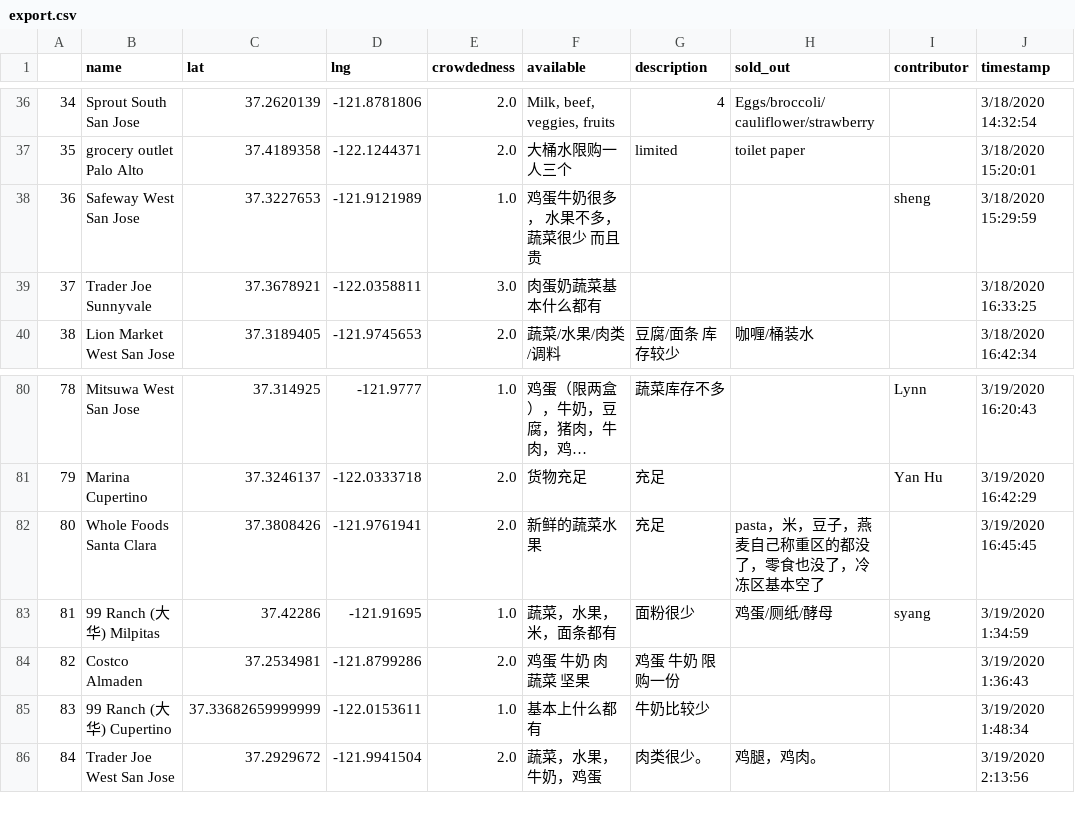
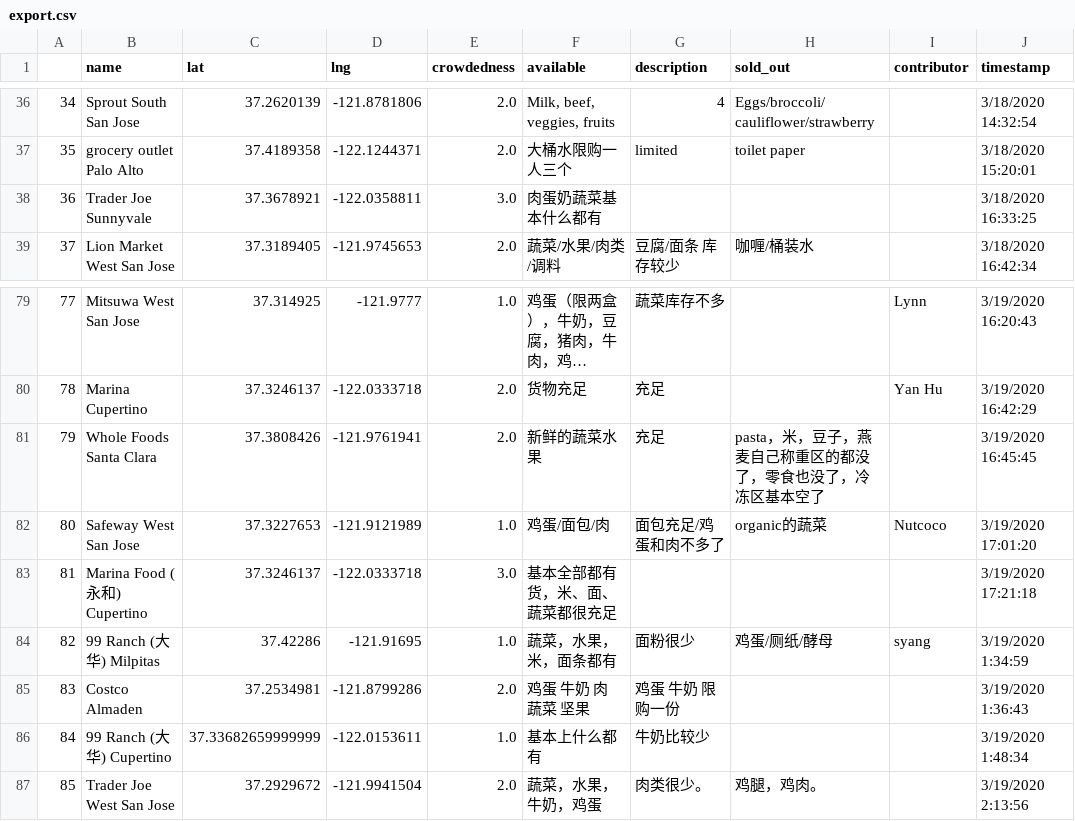
Before and after one commit to leeneil/bayarea-grocery, a CSV file: data/export.csv, drawn as a sheet; only a part is shown, gaps mark what is left out; long unchanged cells end in …; removed rows and columns are numbered as before the commit, all else as after; the diff names each change by its address in the sheet, - before the commit and + after, or states it on an @@ line.

```diff
--- a/data/export.csv
+++ b/data/export.csv
-row 38: 36 | Safeway West San Jose | 37.3227653 | -121.9121989 | 1.0 | 鸡蛋牛奶很多， 水果不多，蔬菜很少 而且贵 |  |  | sheng | 3/18/2020 15:29:59
@@ column A renumbered from row 38 down @@
+row 82: 80 | Safeway West San Jose | 37.3227653 | -121.9121989 | 1.0 | 鸡蛋/面包/肉 | 面包充足/鸡蛋和肉不多了 | organic的蔬菜 | Nutcoco | 3/19/2020 17:01:20
+row 83: 81 | Marina Food (永和) Cupertino | 37.3246137 | -122.0333718 | 3.0 | 基本全部都有货，米、面、蔬菜都很充足 |  |  |  | 3/19/2020 17:21:18
```
Also changed, not shown: data/out.csv, 2 other files.
